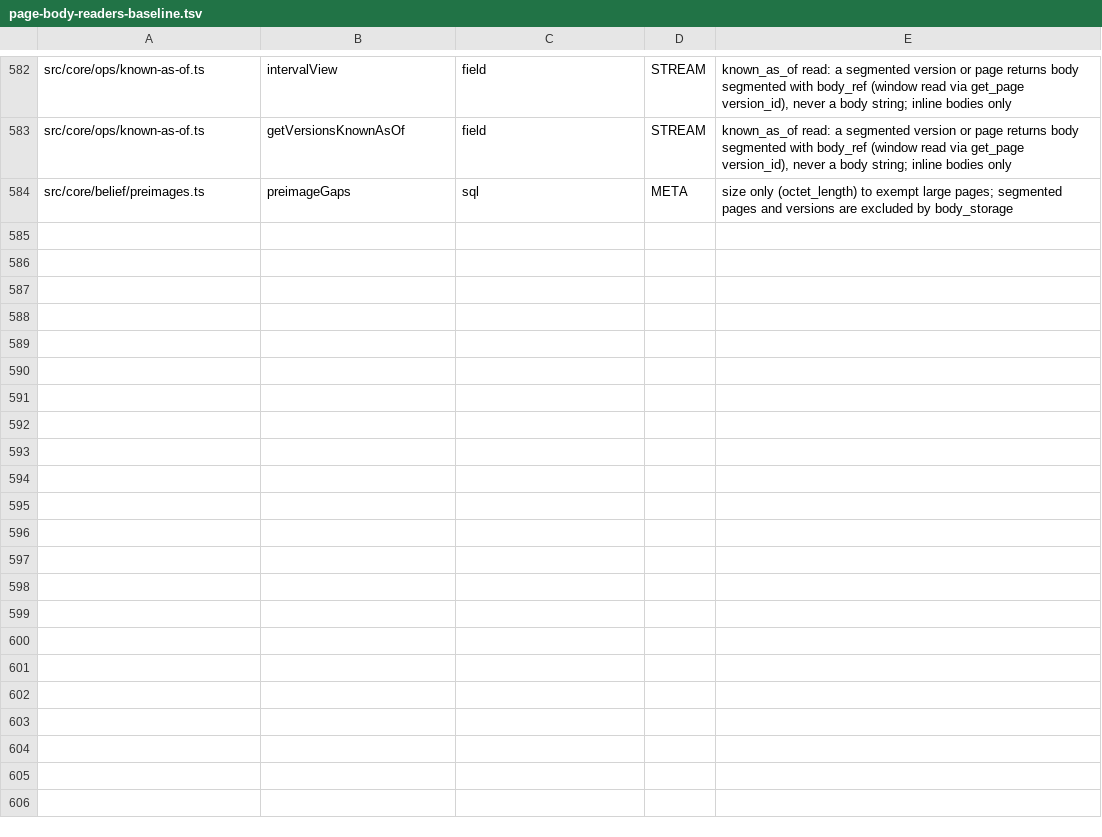
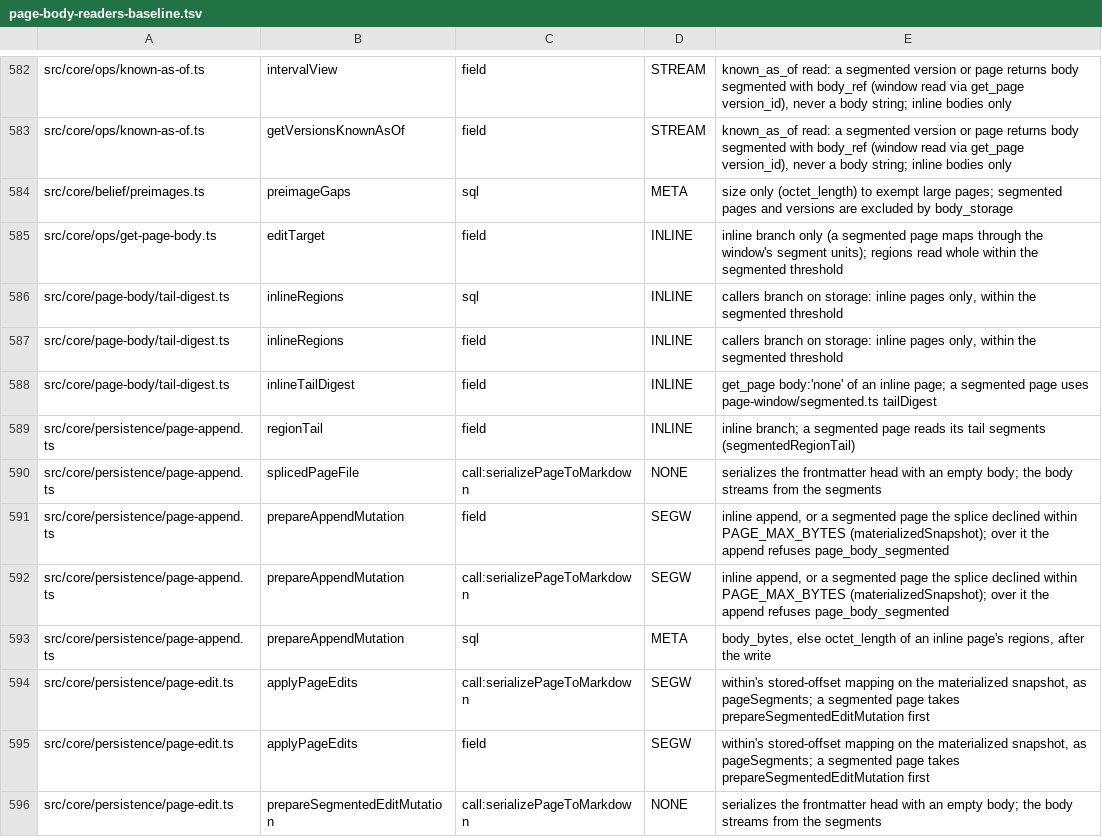
Before and after one commit to ActVox/gbrain, a TSV file: scripts/page-body-readers-baseline.tsv, drawn as a sheet; only a part is shown, gaps mark what is left out; the diff names each change by its address in the sheet, - before the commit and + after, or states it on an @@ line.

Commit message:
Wave B PR 3 lane 3a: append_page, segmented edit_page with within, edit_target
append_page (spec 6.1) appends to a page region in time proportional to the
appended bytes: a segmented page re-segments only its tail segment plus the
text (page-body/splice.ts), an inline page takes put_page's path and is
promoted past the segmented threshold. Idempotent by request_id, optional
expected_revision (revision_changed) and expected_tail_sha256 (tail_changed)
preconditions. admitPageAppend is the entry the upload lane's
commit_page_upload calls with a staged body_ref.

edit_page on a segmented page (spec 6.3) no longer materializes the body:
edits are located by a streaming scan and the touched range is spliced.
Optional within {byte_start, byte_end} limits matching to one stored range;
get_page window reads return edit_target in stored coordinates, and
body:'none' returns tail_sha256 for inline pages too.

Tests (PGLite and Postgres): append-cost (bounded work at 4 MB and 16 MB,
forced full-rewrite probe), append-concurrency, edit-segmented.

Co-authored-by: capy-ai[bot] <230910855+capy-ai[bot]@users.noreply.github.com>

```diff
--- a/scripts/page-body-readers-baseline.tsv
+++ b/scripts/page-body-readers-baseline.tsv
+row 585: src/core/ops/get-page-body.ts | editTarget | field | INLINE | inline branch only (a segmented page maps through the window's segment units); regions read whole within the segmented threshold
+row 586: src/core/page-body/tail-digest.ts | inlineRegions | sql | INLINE | callers branch on storage: inline pages only, within the segmented threshold
+row 587: src/core/page-body/tail-digest.ts | inlineRegions | field | INLINE | callers branch on storage: inline pages only, within the segmented threshold
+row 588: src/core/page-body/tail-digest.ts | inlineTailDigest | field | INLINE | get_page body:'none' of an inline page; a segmented page uses page-window/segmented.ts tailDigest
+row 589: src/core/persistence/page-append.ts | regionTail | field | INLINE | inline branch; a segmented page reads its tail segments (segmentedRegionTail)
+row 590: src/core/persistence/page-append.ts | splicedPageFile | call:serializePageToMarkdown | NONE | serializes the frontmatter head with an empty body; the body streams from the segments
+row 591: src/core/persistence/page-append.ts | prepareAppendMutation | field | SEGW | inline append, or a segmented page the splice declined within PAGE_MAX_BYTES (materializedSnapshot); over it the append refuses page_body_segmented
+row 592: src/core/persistence/page-append.ts | prepareAppendMutation | call:serializePageToMarkdown | SEGW | inline append, or a segmented page the splice declined within PAGE_MAX_BYTES (materializedSnapshot); over it the append refuses page_body_segmented
+row 593: src/core/persistence/page-append.ts | prepareAppendMutation | sql | META | body_bytes, else octet_length of an inline page's regions, after the write
+row 594: src/core/persistence/page-edit.ts | applyPageEdits | call:serializePageToMarkdown | SEGW | within's stored-offset mapping on the materialized snapshot, as pageSegments; a segmented page takes prepareSegmentedEditMutation first
+row 595: src/core/persistence/page-edit.ts | applyPageEdits | field | SEGW | within's stored-offset mapping on the materialized snapshot, as pageSegments; a segmented page takes prepareSegmentedEditMutation first
+row 596: src/core/persistence/page-edit.ts | prepareSegmentedEditMutation | call:serializePageToMarkdown | NONE | serializes the frontmatter head with an empty body; the body streams from the segments
```
Also changed, not shown: scripts/module-size-limits.tsv, 39 other files.
